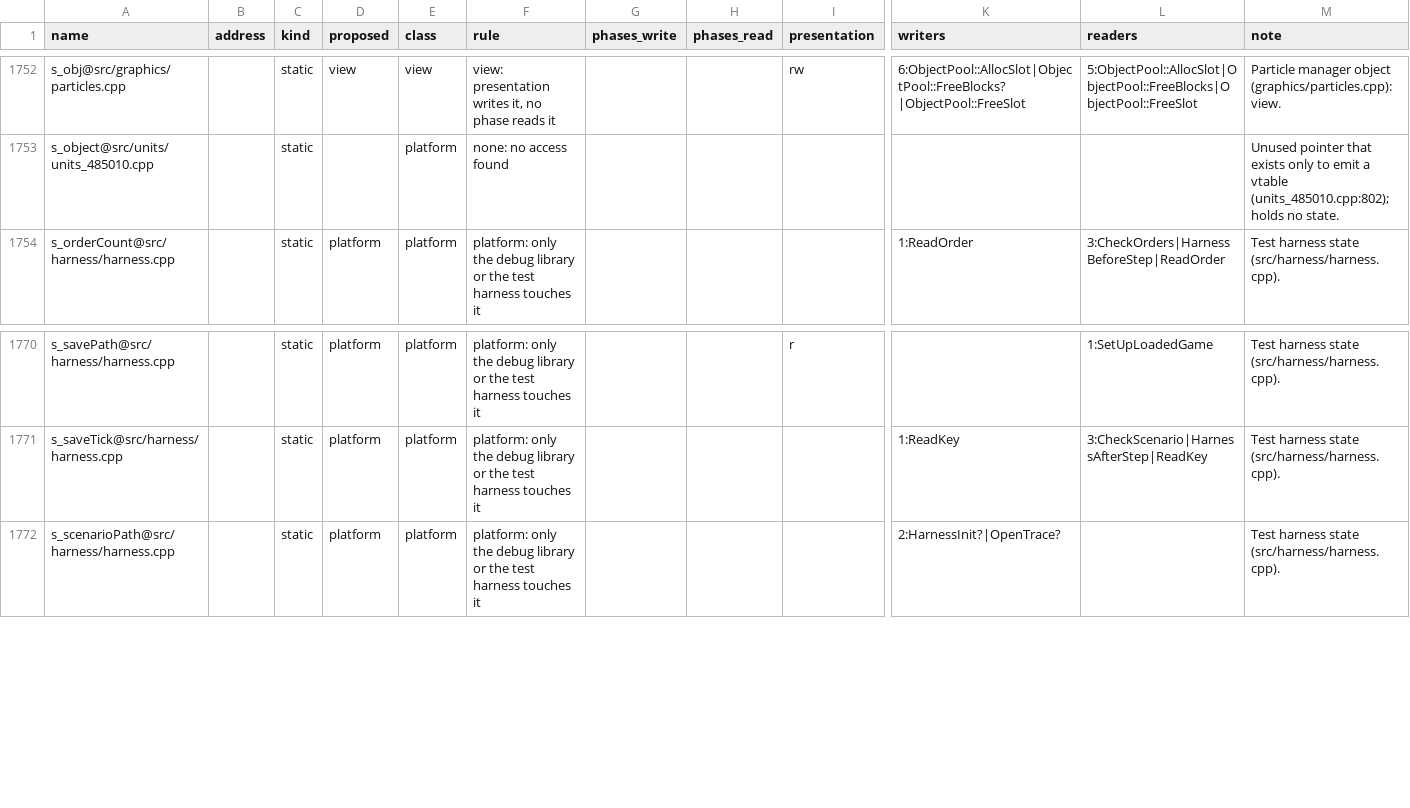
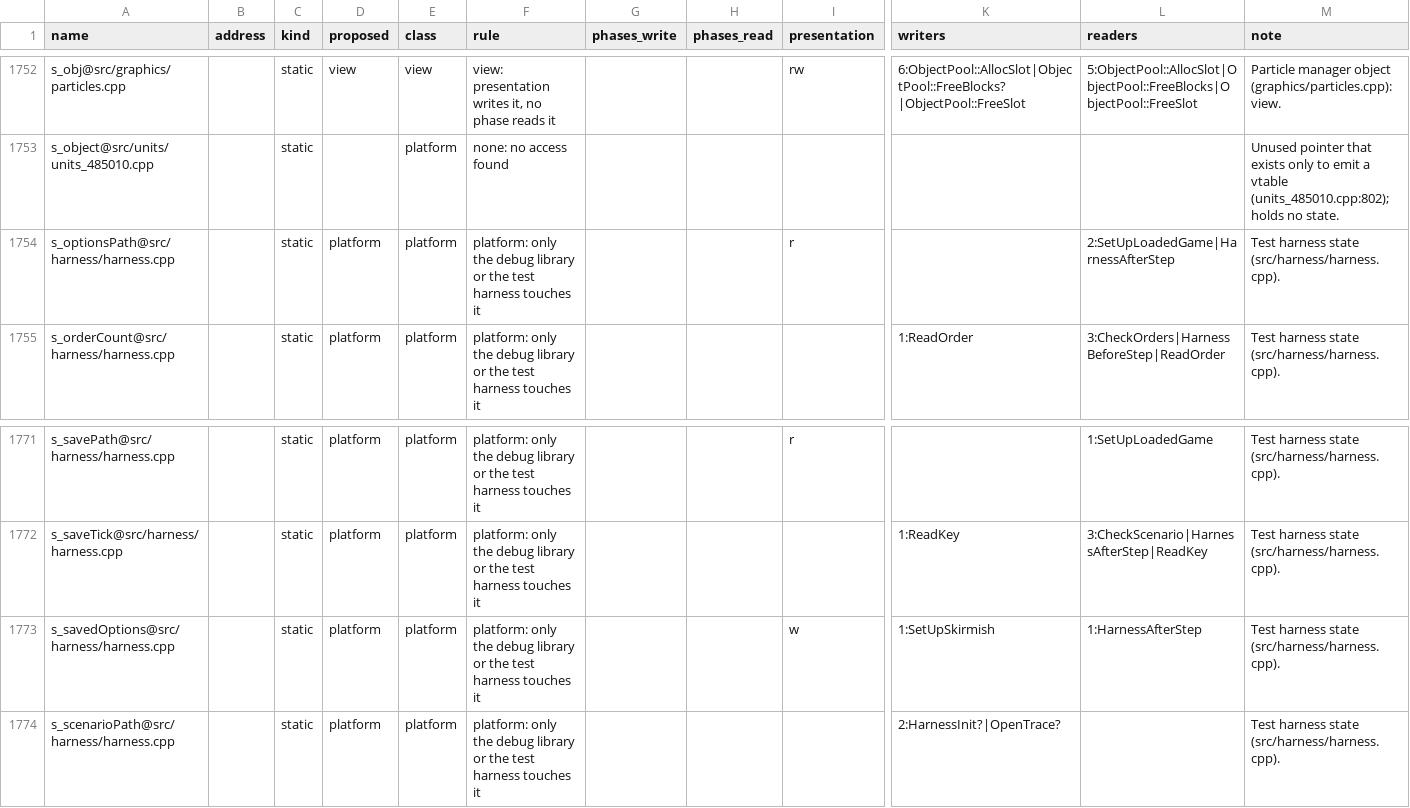
Before and after one commit to ozgb/byte-tactics-moddable, a CSV file: data/state_classes.csv, drawn as a sheet; only a part is shown, gaps mark what is left out; rows hold the shown columns only; the diff names each change by its address in the sheet, - before the commit and + after, or states it on an @@ line.

```diff
--- a/data/state_classes.csv
+++ b/data/state_classes.csv
+row 1754: s_optionsPath@src/harness/harness.cpp |  | static | platform | platform | platform: only the debug library or the test harness touches it |  |  | r |  | 2:SetUpLoadedGame|HarnessAfterStep | Test harness state (src/harness/harness.cpp).
+row 1773: s_savedOptions@src/harness/harness.cpp |  | static | platform | platform | platform: only the debug library or the test harness touches it |  |  | w | 1:SetUpSkirmish | 1:HarnessAfterStep | Test harness state (src/harness/harness.cpp).
```
Also changed, not shown: data/hazards.csv, 1 other file.
